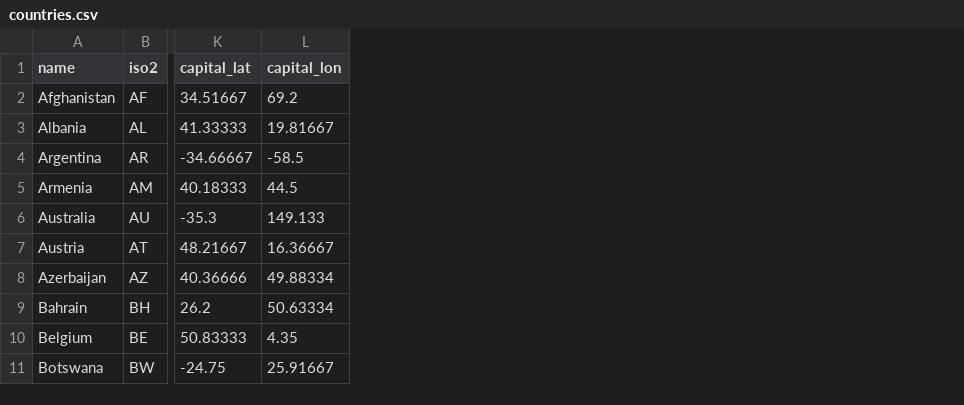
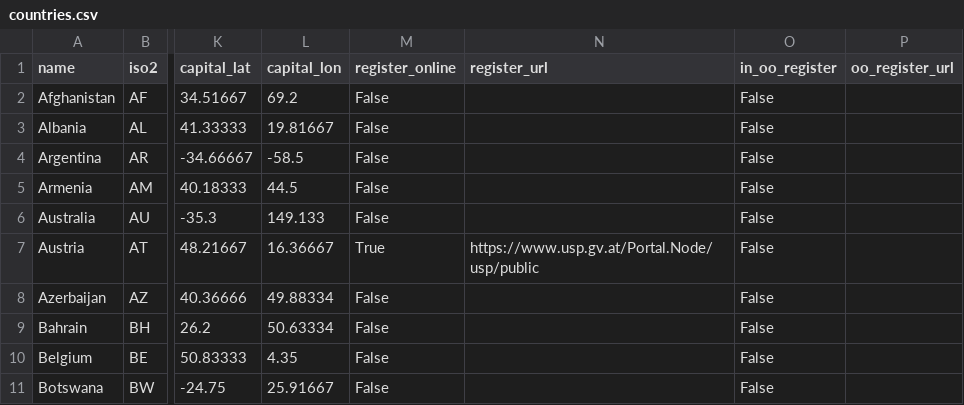
Before and after one commit to openownership/openownership.beta, a CSV file: _data/countries.csv, drawn as a sheet; only a part is shown, gaps mark what is left out; the diff names each change by its address in the sheet, - before the commit and + after, or states it on an @@ line.

Commit message:
Add data about register and data availability

```diff
--- a/_data/countries.csv
+++ b/_data/countries.csv
+column M (register_online), rows 2-11: False | False | False | False | False | True | False | False | False | False
+column N (register_url), row 7: https://www.usp.gv.at/Portal.Node/usp/public
+column O (in_oo_register), rows 2-11: all False
+column P (oo_register_url), empty
```
Also changed, not shown: 4 other files.
